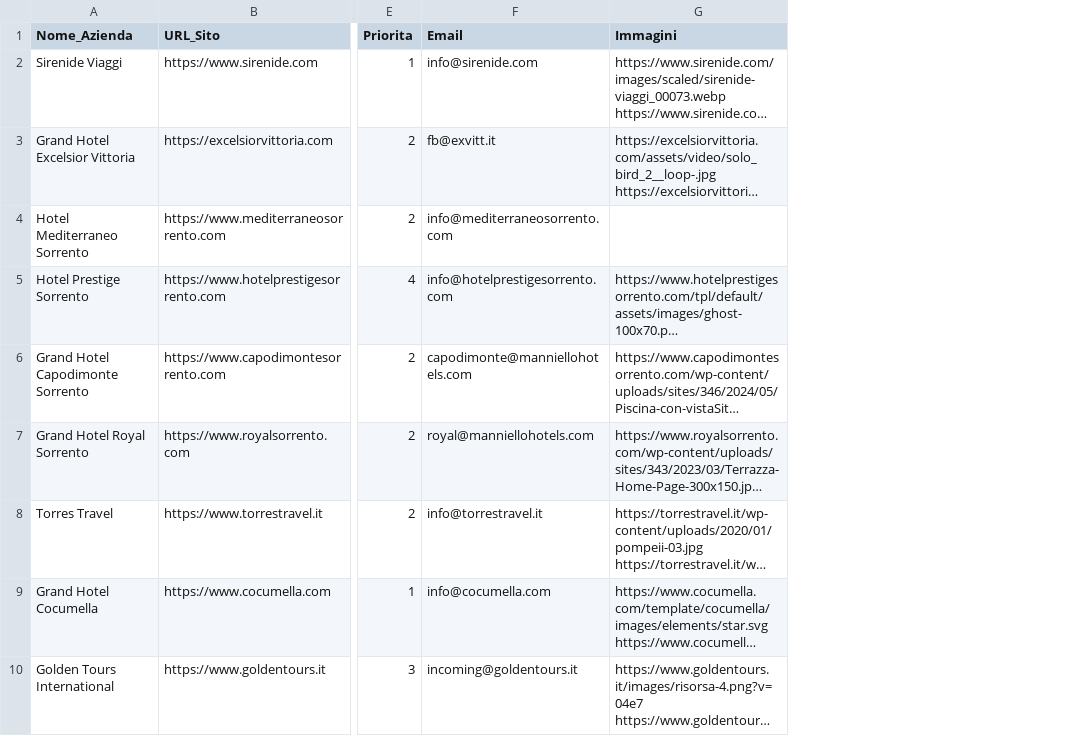
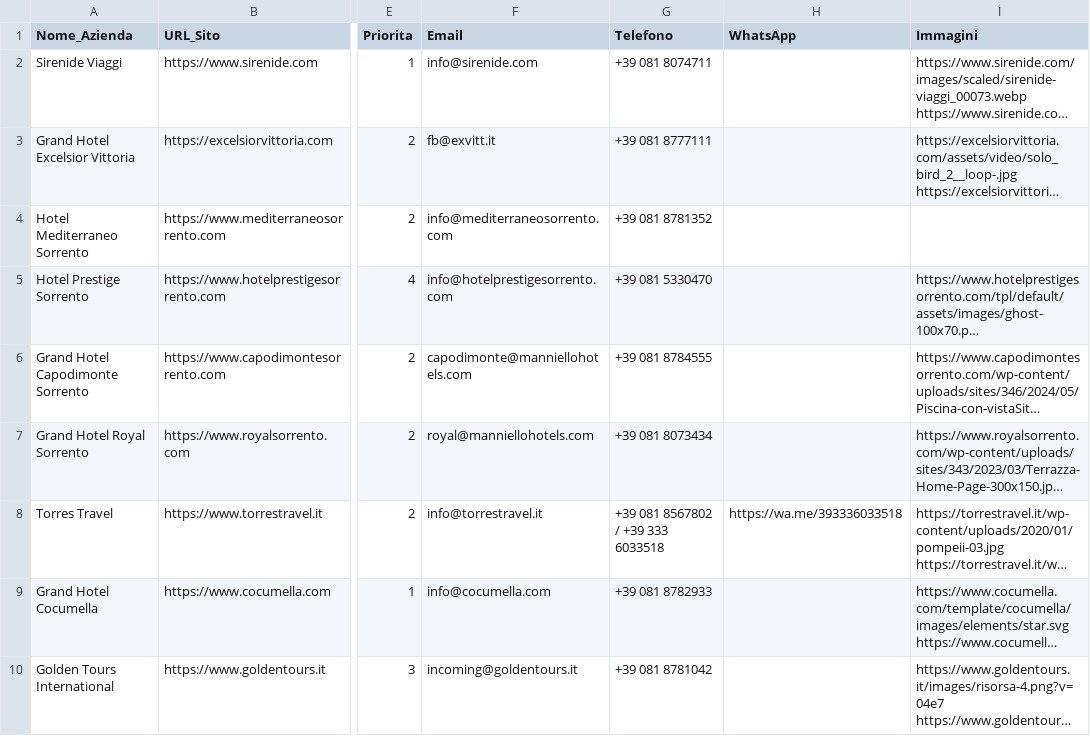
Before and after one commit to naplesexperiences-netizen/experiences-demos, a CSV file: demos/ricerca_clienti_csv/CSV_Golfo_Napoli_Sorrento.csv, drawn as a sheet; only a part is shown, gaps mark what is left out; long unchanged cells end in …; the diff names each change by its address in the sheet, - before the commit and + after, or states it on an @@ line.

```diff
--- a/demos/ricerca_clienti_csv/CSV_Golfo_Napoli_Sorrento.csv
+++ b/demos/ricerca_clienti_csv/CSV_Golfo_Napoli_Sorrento.csv
+column G (Telefono), rows 2-10: +39 081 8074711 | +39 081 8777111 | +39 081 8781352 | +39 081 5330470 | +39 081 8784555 | +39 081 8073434 | +39 081 8567802 / +39 333 6033518 | +39 081 8782933 | +39 081 8781042
+column H (WhatsApp), row 8: https://wa.me/393336033518
```
Also changed, not shown: demos/ricerca_clienti_csv/CSV_Cilento.csv, 3 other files.
